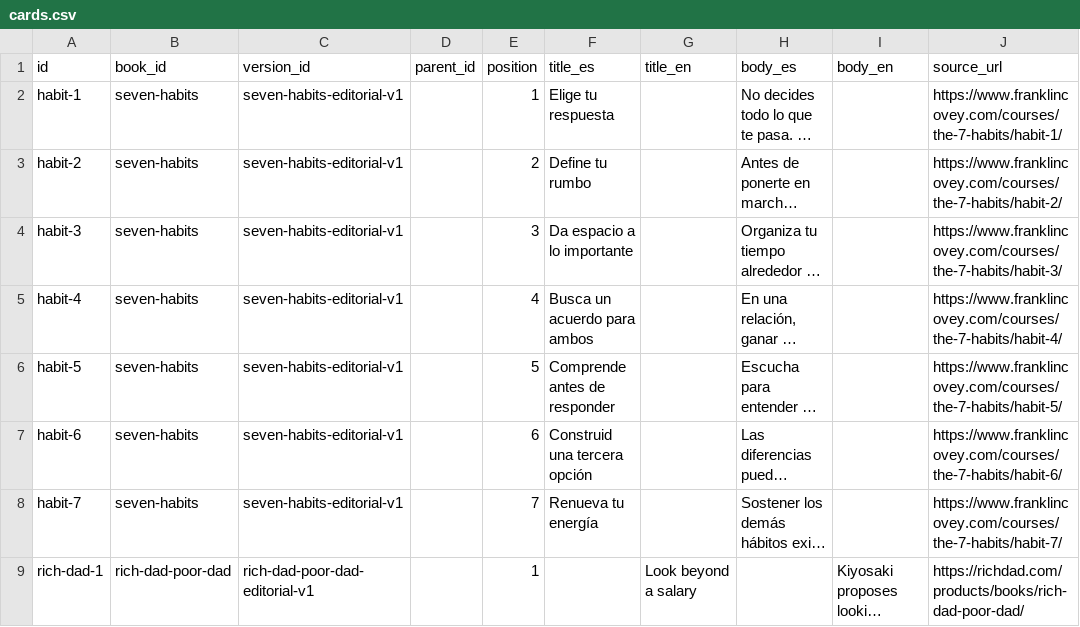
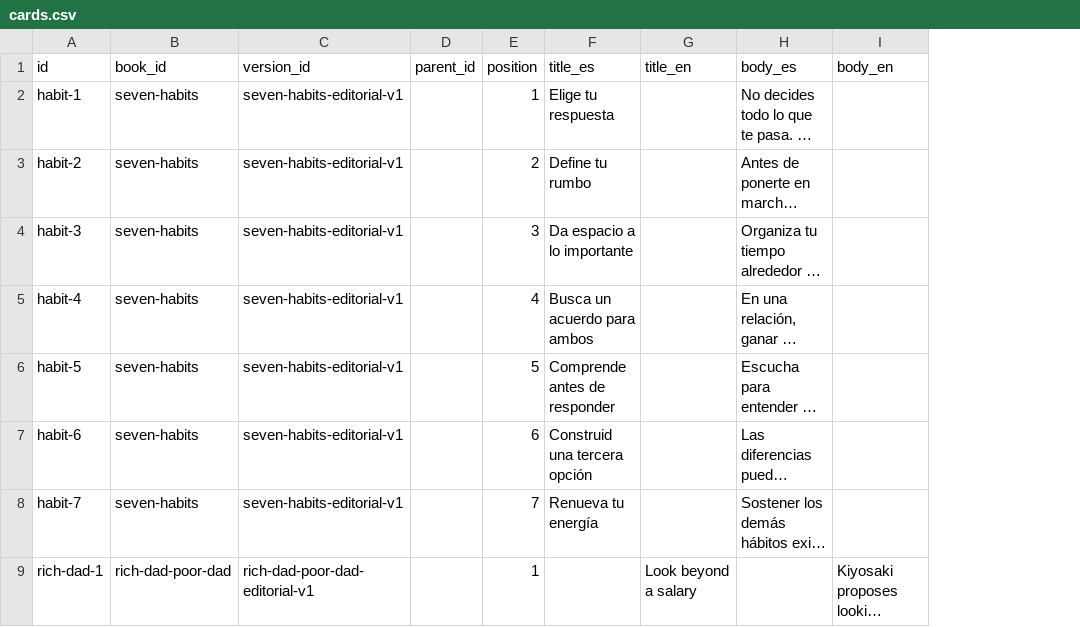
Before and after one commit to RicardoGuzmanVelasco/reedleaves, a CSV file: content/catalog/cards.csv, drawn as a sheet; only a part is shown; long unchanged cells end in …; the diff names each change by its address in the sheet, - before the commit and + after, or states it on an @@ line.

Commit message:
Remove stored book research sources and migrate catalog schemas

```diff
--- a/content/catalog/cards.csv
+++ b/content/catalog/cards.csv
-column J (source_url), rows 2-9: https://www.franklincovey.com/courses/the-7-habits/habit-1/ | https://www.franklincovey.com/courses/the-7-habits/habit-2/ | https://www.franklincovey.com/courses/the-7-habits/habit-3/ | https://www.franklincovey.com/courses/the-7-habits/habit-4/ | https://www.franklincovey.com/courses/the-7-habits/habit-5/ | https://www.franklincovey.com/courses/the-7-habits/habit-6/ | https://www.franklincovey.com/courses/the-7-habits/habit-7/ | https://richdad.com/products/books/rich-dad-poor-dad/
```
Also changed, not shown: content/catalog/books.csv, 44 other files.
